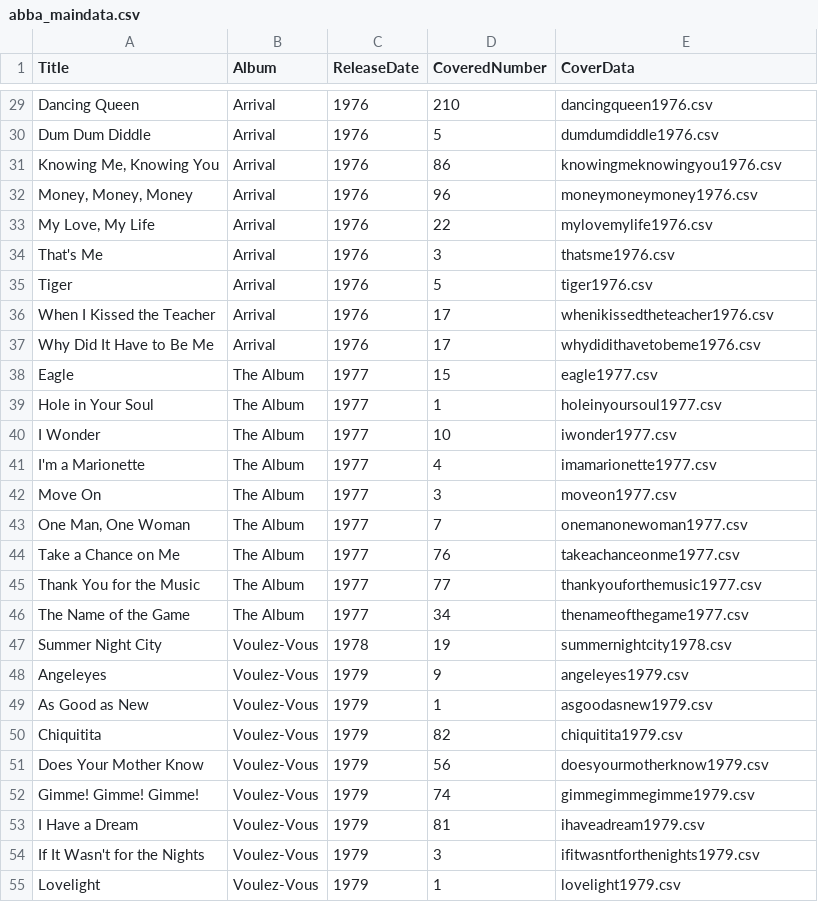
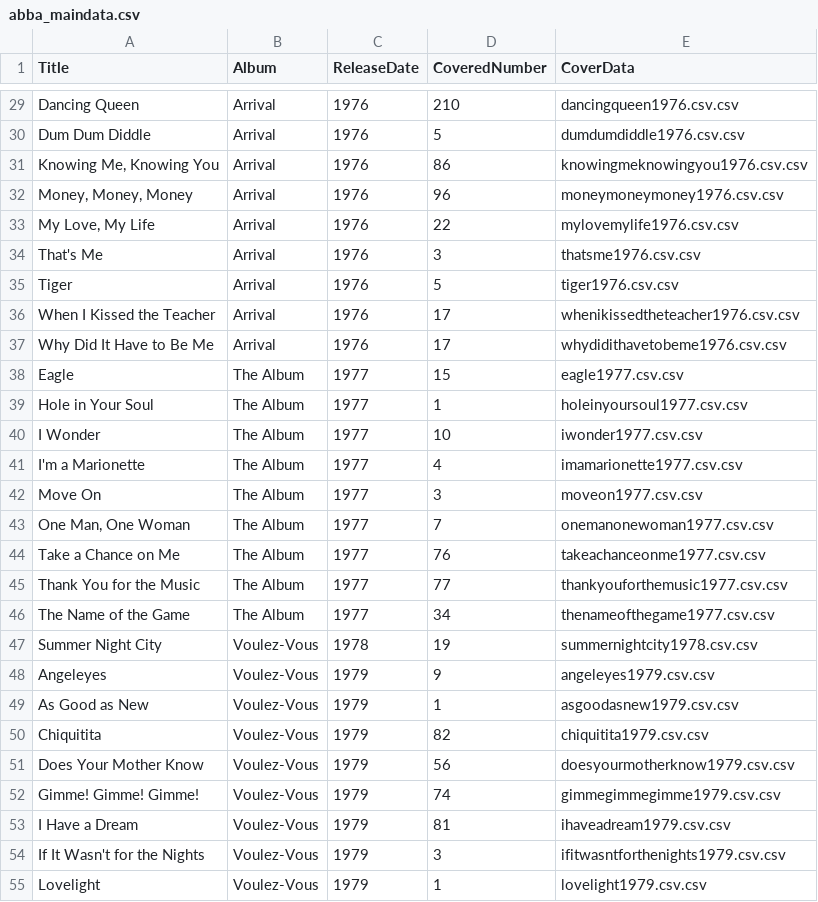
Before and after one commit to es520-hsieh/IVIS_2024, a CSV file: src/database/abba_maindata.csv, drawn as a sheet; only a part is shown, gaps mark what is left out; the diff covers the shown part only; the diff names each change by its address in the sheet, - before the commit and + after, or states it on an @@ line.

```diff
--- a/src/database/abba_maindata.csv
+++ b/src/database/abba_maindata.csv
-E29 (CoverData): dancingqueen1976.csv
+E29 (CoverData): dancingqueen1976.csv.csv
-E30 (CoverData): dumdumdiddle1976.csv
+E30 (CoverData): dumdumdiddle1976.csv.csv
-E31 (CoverData): knowingmeknowingyou1976.csv
+E31 (CoverData): knowingmeknowingyou1976.csv.csv
-E32 (CoverData): moneymoneymoney1976.csv
+E32 (CoverData): moneymoneymoney1976.csv.csv
-E33 (CoverData): mylovemylife1976.csv
+E33 (CoverData): mylovemylife1976.csv.csv
-E34 (CoverData): thatsme1976.csv
+E34 (CoverData): thatsme1976.csv.csv
-E35 (CoverData): tiger1976.csv
+E35 (CoverData): tiger1976.csv.csv
-E36 (CoverData): whenikissedtheteacher1976.csv
+E36 (CoverData): whenikissedtheteacher1976.csv.csv
-E37 (CoverData): whydidithavetobeme1976.csv
+E37 (CoverData): whydidithavetobeme1976.csv.csv
-E38 (CoverData): eagle1977.csv
+E38 (CoverData): eagle1977.csv.csv
-E39 (CoverData): holeinyoursoul1977.csv
+E39 (CoverData): holeinyoursoul1977.csv.csv
-E40 (CoverData): iwonder1977.csv
+E40 (CoverData): iwonder1977.csv.csv
-E41 (CoverData): imamarionette1977.csv
+E41 (CoverData): imamarionette1977.csv.csv
-E42 (CoverData): moveon1977.csv
+E42 (CoverData): moveon1977.csv.csv
-E43 (CoverData): onemanonewoman1977.csv
+E43 (CoverData): onemanonewoman1977.csv.csv
-E44 (CoverData): takeachanceonme1977.csv
+E44 (CoverData): takeachanceonme1977.csv.csv
-E45 (CoverData): thankyouforthemusic1977.csv
+E45 (CoverData): thankyouforthemusic1977.csv.csv
-E46 (CoverData): thenameofthegame1977.csv
+E46 (CoverData): thenameofthegame1977.csv.csv
-E47 (CoverData): summernightcity1978.csv
+E47 (CoverData): summernightcity1978.csv.csv
-E48 (CoverData): angeleyes1979.csv
+E48 (CoverData): angeleyes1979.csv.csv
-E49 (CoverData): asgoodasnew1979.csv
+E49 (CoverData): asgoodasnew1979.csv.csv
-E50 (CoverData): chiquitita1979.csv
+E50 (CoverData): chiquitita1979.csv.csv
-E51 (CoverData): doesyourmotherknow1979.csv
+E51 (CoverData): doesyourmotherknow1979.csv.csv
-E52 (CoverData): gimmegimmegimme1979.csv
+E52 (CoverData): gimmegimmegimme1979.csv.csv
-E53 (CoverData): ihaveadream1979.csv
+E53 (CoverData): ihaveadream1979.csv.csv
-E54 (CoverData): ifitwasntforthenights1979.csv
+E54 (CoverData): ifitwasntforthenights1979.csv.csv
-E55 (CoverData): lovelight1979.csv
+E55 (CoverData): lovelight1979.csv.csv
```
Also changed, not shown: 49 edited cells elsewhere in this file.
